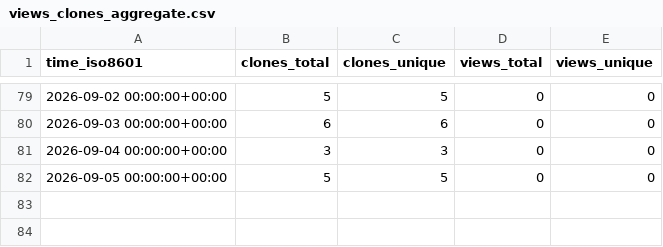
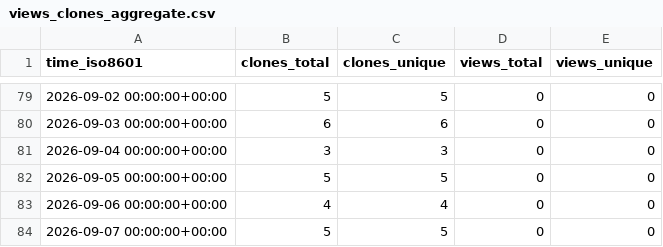
Before and after one commit to Smidle/spotlight-intro, a CSV file: Smidle/spotlight-intro/ghrs-data/views_clones_aggregate.csv, drawn as a sheet; only a part is shown, gaps mark what is left out.

```diff
--- a/Smidle/spotlight-intro/ghrs-data/views_clones_aggregate.csv
+++ b/Smidle/spotlight-intro/ghrs-data/views_clones_aggregate.csv
@@ -82 +82,3 @@ time_iso8601,clones_total,clones_unique,views_total,views_unique
 2026-09-05 00:00:00+00:00,5,5,0,0
+2026-09-06 00:00:00+00:00,4,4,0,0
+2026-09-07 00:00:00+00:00,5,5,0,0
```
Also changed, not shown: 1 other file.
